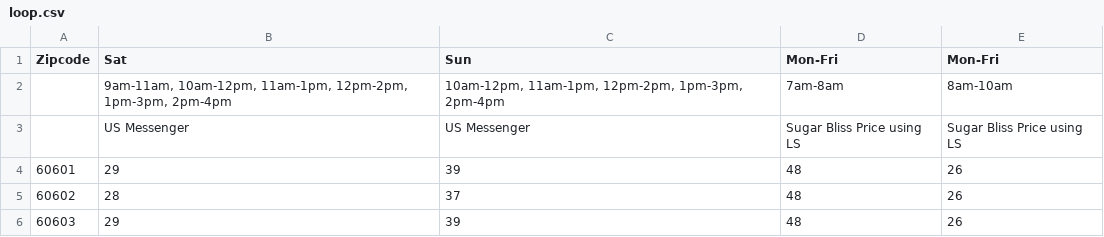
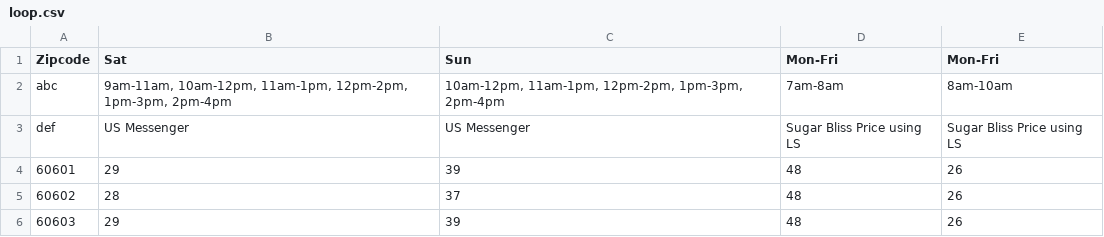
Before and after one commit to nmaswood/sugar-bliss-back, a CSV file: chalicelib/sugar_bliss_backend/csvs/delivery/loop.csv, drawn as a sheet; only a part is shown.

```diff
--- a/chalicelib/sugar_bliss_backend/csvs/delivery/loop.csv
+++ b/chalicelib/sugar_bliss_backend/csvs/delivery/loop.csv
@@ -1,4 +1,4 @@
 Zipcode, Sat, Sun, Mon-Fri, Mon-Fri
-,"9am-11am, 10am-12pm, 11am-1pm, 12pm-2pm, 1pm-3pm, 2pm-4pm","10am-12pm, 11am-1pm, 12pm-2pm, 1pm-3pm, 2pm-4pm", 7am-8am, 8am-10am
-, US Messenger, US Messenger, Sugar Bliss Price using LS, Sugar Bliss Price using LS
+"abc","9am-11am, 10am-12pm, 11am-1pm, 12pm-2pm, 1pm-3pm, 2pm-4pm","10am-12pm, 11am-1pm, 12pm-2pm, 1pm-3pm, 2pm-4pm", 7am-8am, 8am-10am
+"def", US Messenger, US Messenger, Sugar Bliss Price using LS, Sugar Bliss Price using LS
 "60601",29,39,48,26
```
Also changed, not shown: chalicelib/sugar_bliss_backend/csvs/delivery/city.csv, chalicelib/sugar_bliss_backend/csvs/delivery/suburb.csv, 4 other files.
